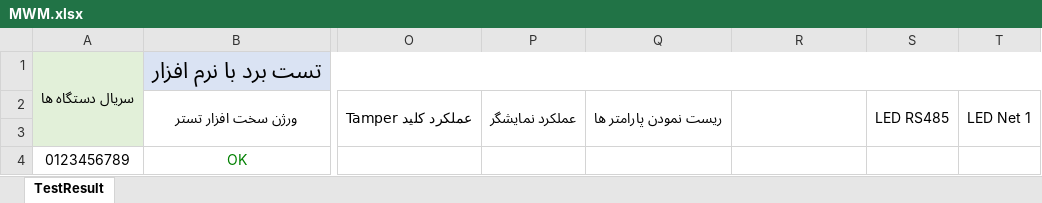
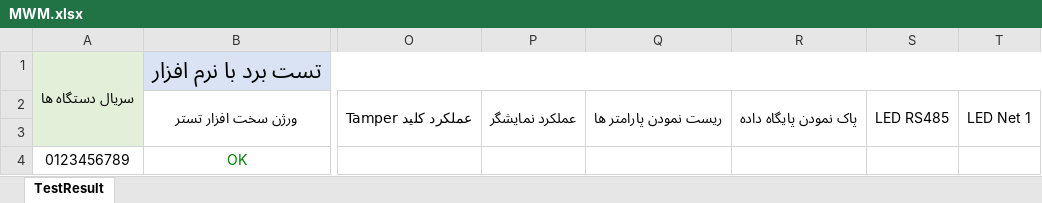
Before and after one commit to Mahsen/TestBench, an Excel workbook: MWM/TestApp/_Files/Exel/MWM.xlsx, sheet TestResult, drawn as a sheet; only a part is shown, gaps mark what is left out; values as stored, in another font and other column widths than the file's, no borders; the diff names each change by its address in the sheet, - before the commit and + after, or states it on an @@ line.

Commit message:
Add test clear sql to excel file

```diff
--- a/MWM/TestApp/_Files/Exel/MWM.xlsx (sheet TestResult)
+++ b/MWM/TestApp/_Files/Exel/MWM.xlsx (sheet TestResult)
-R2: (empty)
+R2: پاک نمودن پایگاه داده
```
Also changed, not shown: 1 other file.
